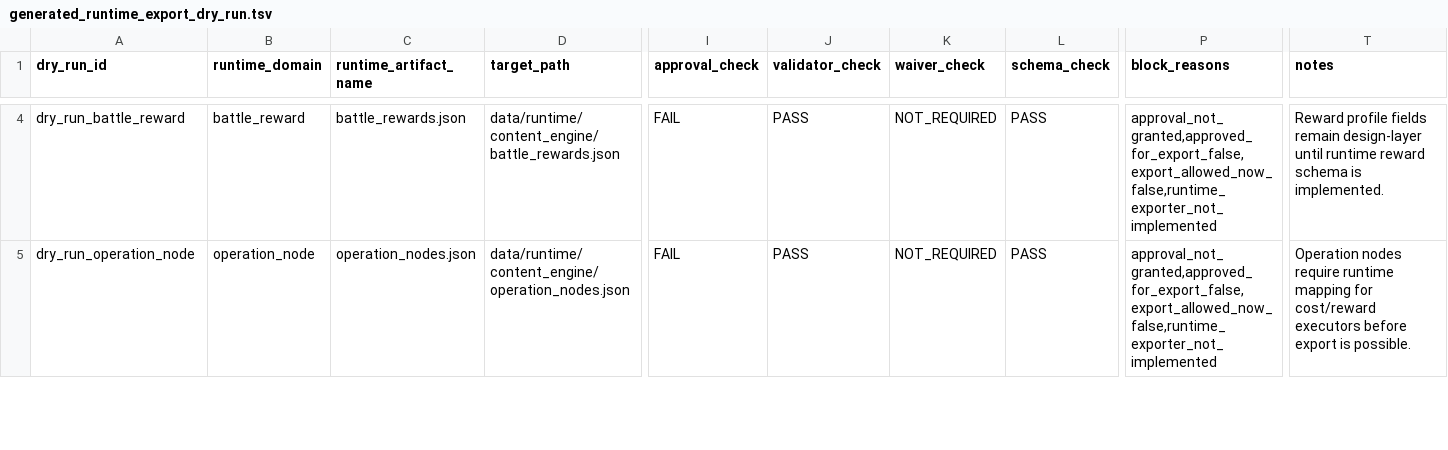
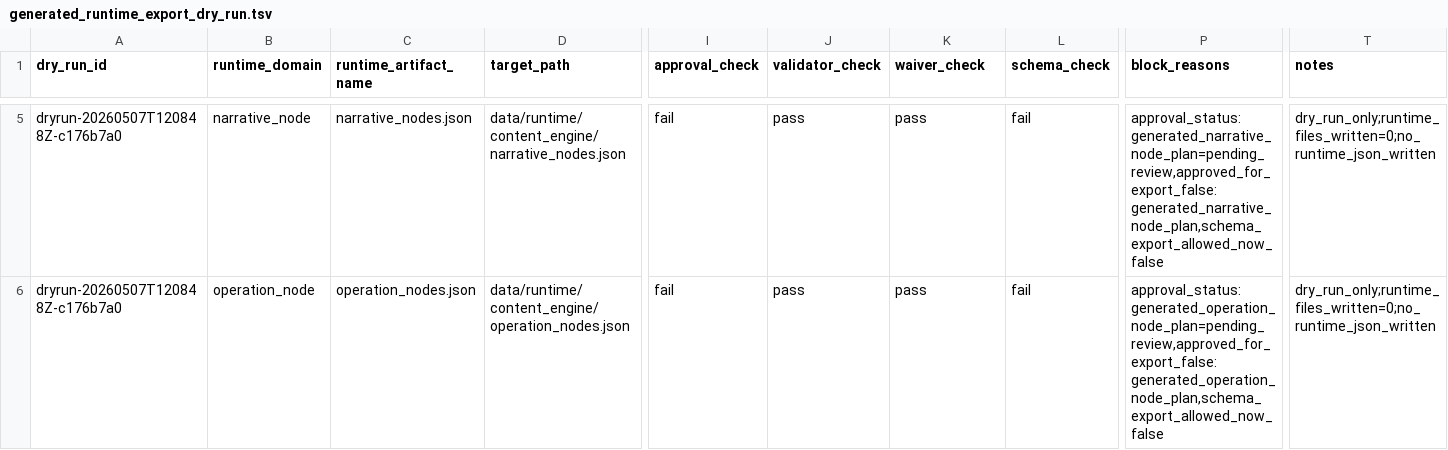
Before and after one commit to chengquansen-comments/canghaidiming, a TSV file: data/design/generated_runtime_export_dry_run.tsv, drawn as a sheet; only a part is shown, gaps mark what is left out; addresses are those after the commit; the diff covers the shown part only; the diff names each change by its address in the sheet, - before the commit and + after, or states it on an @@ line.

Commit message:
Add content engine v1.1 runtime export dry run

```diff
--- a/data/design/generated_runtime_export_dry_run.tsv
+++ b/data/design/generated_runtime_export_dry_run.tsv
-A5 (dry_run_id): dry_run_battle_reward
+A5 (dry_run_id): dryrun-20260507T120848Z-c176b7a0
-B5 (runtime_domain): battle_reward
+B5 (runtime_domain): narrative_node
-C5 (runtime_artifact_name): battle_rewards.json
+C5 (runtime_artifact_name): narrative_nodes.json
-D5 (target_path): data/runtime/content_engine/battle_rewards.json
+D5 (target_path): data/runtime/content_engine/narrative_nodes.json
-I5:I6 (approval_check): FAIL
+I5:I6 (approval_check): fail
-J5:J6 (validator_check): PASS
+J5:J6 (validator_check): pass
-K5:K6 (waiver_check): NOT_REQUIRED
+K5:K6 (waiver_check): pass
-L5:L6 (schema_check): PASS
+L5:L6 (schema_check): fail
-P5 (block_reasons): approval_not_granted,approved_for_export_false,export_allowed_now_false,runtime_exporter_not_implemented
+P5 (block_reasons): approval_status:generated_narrative_node_plan=pending_review,approved_for_export_false:generated_narrative_node_plan,schema_export_allowed_now_false
-T5 (notes): Reward profile fields remain design-layer until runtime reward schema is implemented.
+T5 (notes): dry_run_only;runtime_files_written=0;no_runtime_json_written
-A6 (dry_run_id): dry_run_operation_node
+A6 (dry_run_id): dryrun-20260507T120848Z-c176b7a0
-P6 (block_reasons): approval_not_granted,approved_for_export_false,export_allowed_now_false,runtime_exporter_not_implemented
+P6 (block_reasons): approval_status:generated_operation_node_plan=pending_review,approved_for_export_false:generated_operation_node_plan,schema_export_allowed_now_false
-T6 (notes): Operation nodes require runtime mapping for cost/reward executors before export is possible.
+T6 (notes): dry_run_only;runtime_files_written=0;no_runtime_json_written
```
Also changed, not shown: 3 added rows, 3 removed rows and 18 edited cells elsewhere in this file, 4 other files.
